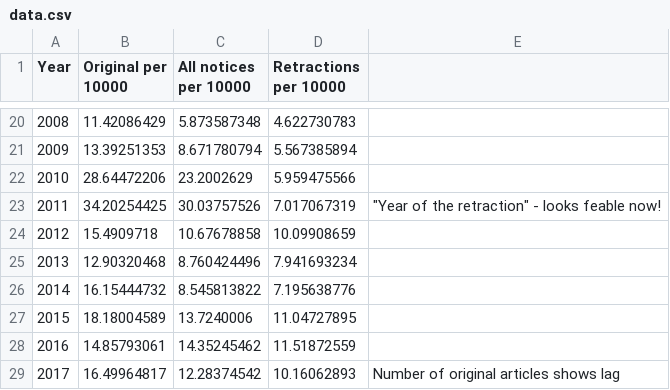
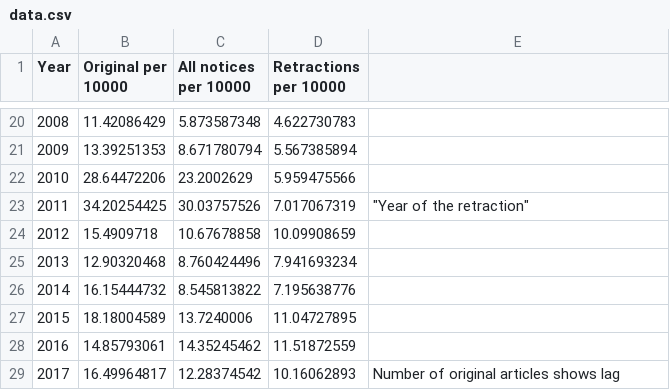
Before and after one commit to johnmeasey/Life-sciences-retractions, a CSV file: data.csv, drawn as a sheet; only a part is shown, gaps mark what is left out.

Commit message:
Add files via upload
# With 2023 data and corrected back to 2014

```diff
--- a/data.csv
+++ b/data.csv
@@ -22,3 +22,3 @@ Year,Original per 10000,All notices per 10000,Retractions per 10000,
 2010,28.64472206,23.2002629,5.959475566,
-2011,34.20254425,30.03757526,7.017067319,"""Year of the retraction"" - looks feable now!"
+2011,34.20254425,30.03757526,7.017067319,"""Year of the retraction"""
 2012,15.4909718,10.67678858,10.09908659,
```
